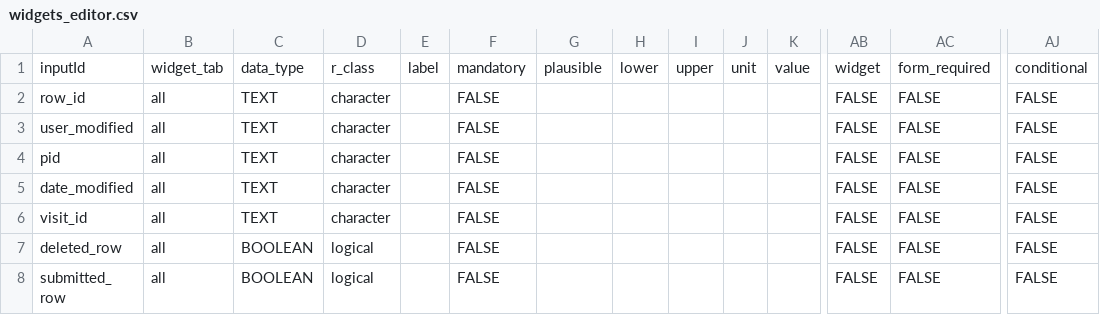
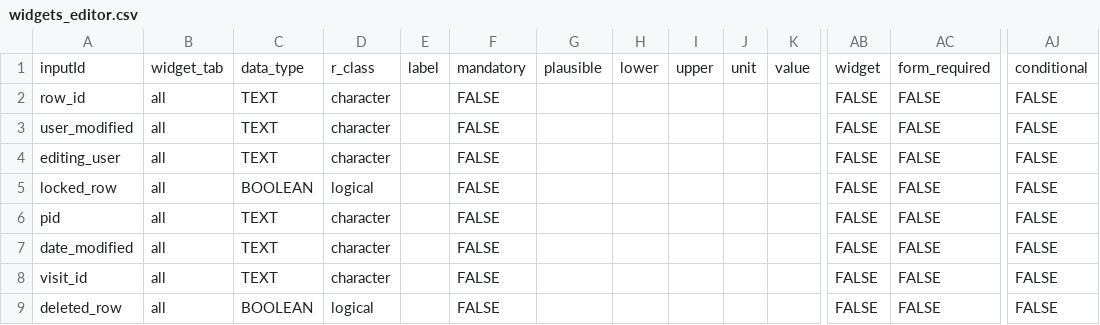
Before and after one commit to hcstubbe/lcarsc, a CSV file: widgets/widgets_editor.csv, drawn as a sheet; only a part is shown, gaps mark what is left out; the shorter side is filled out with more unchanged rows; rows hold the shown columns only; the diff names each change by its address in the sheet, - before the commit and + after, or states it on an @@ line.

```diff
--- a/widgets/widgets_editor.csv
+++ b/widgets/widgets_editor.csv
+row 4: editing_user | all | TEXT | character |  | FALSE |  |  |  |  |  | FALSE | FALSE | FALSE
+row 5: locked_row | all | BOOLEAN | logical |  | FALSE |  |  |  |  |  | FALSE | FALSE | FALSE
```
Also changed, not shown: widgets/widgets.csv, widgets/widgets_template.csv, 4 other files.
